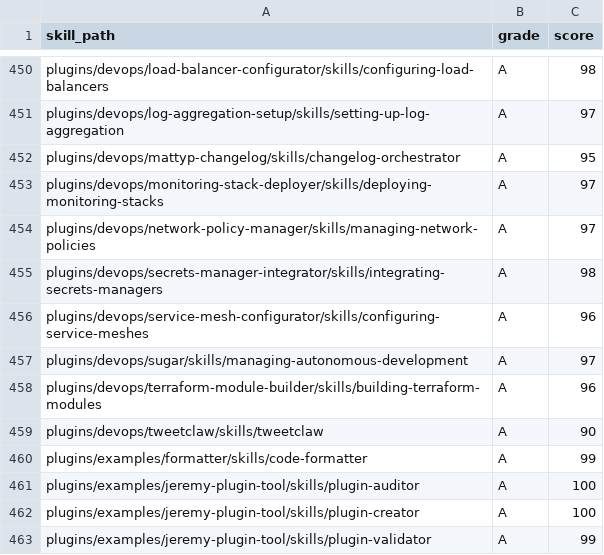
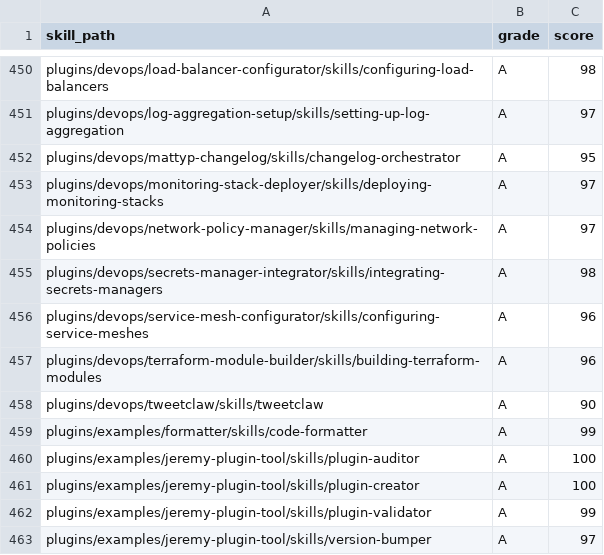
Before and after one commit to Ben-Home/tons-of-skills-marketplace, a CSV file: freshie/grades.csv, drawn as a sheet; only a part is shown, gaps mark what is left out; the shorter side is filled out with more unchanged rows; the diff names each change by its address in the sheet, - before the commit and + after, or states it on an @@ line.

Commit message:
chore(freshie): record the verified Sugar ownership correction

```diff
--- a/freshie/grades.csv
+++ b/freshie/grades.csv
-row 457: plugins/devops/sugar/skills/managing-autonomous-development | A | 97
```
Also changed, not shown: 7 other files.
